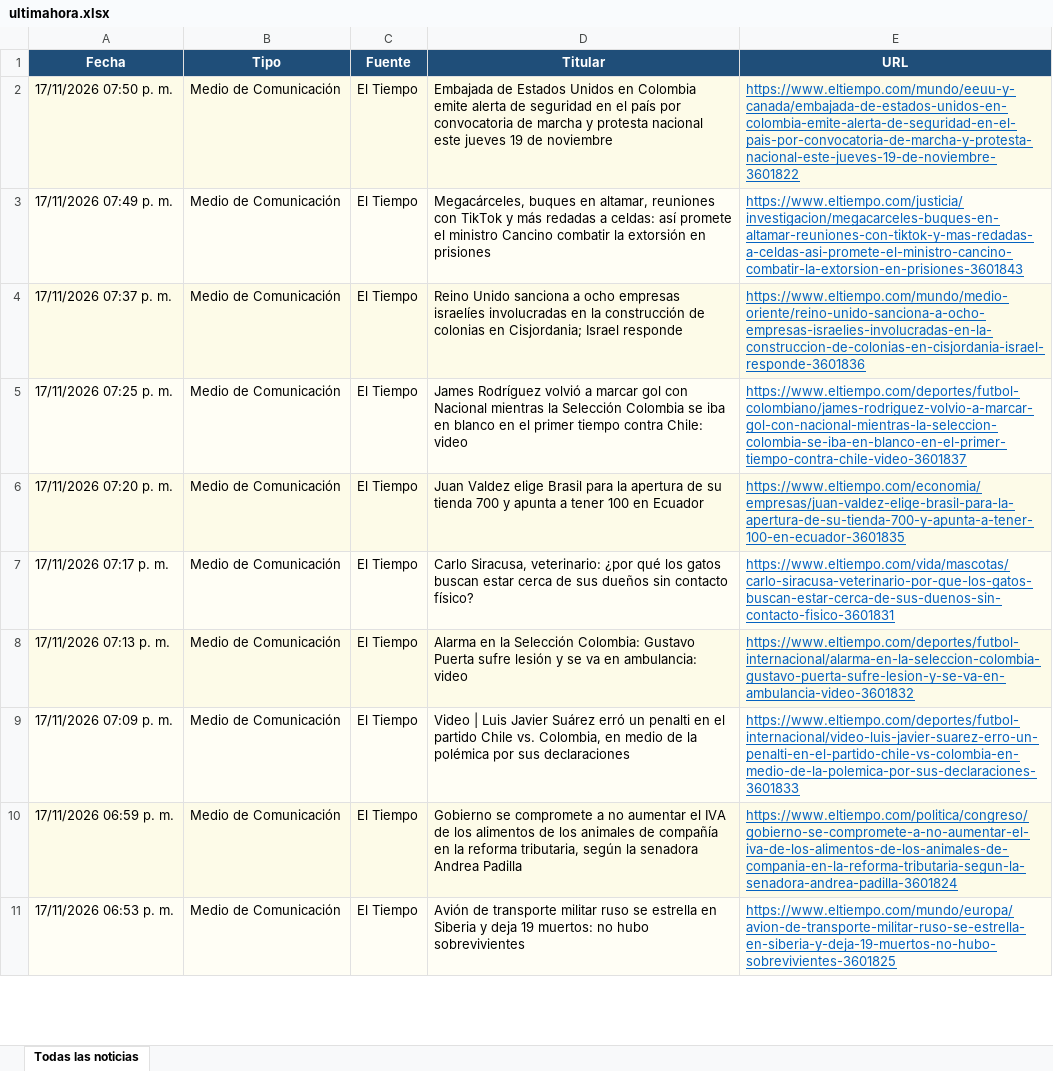
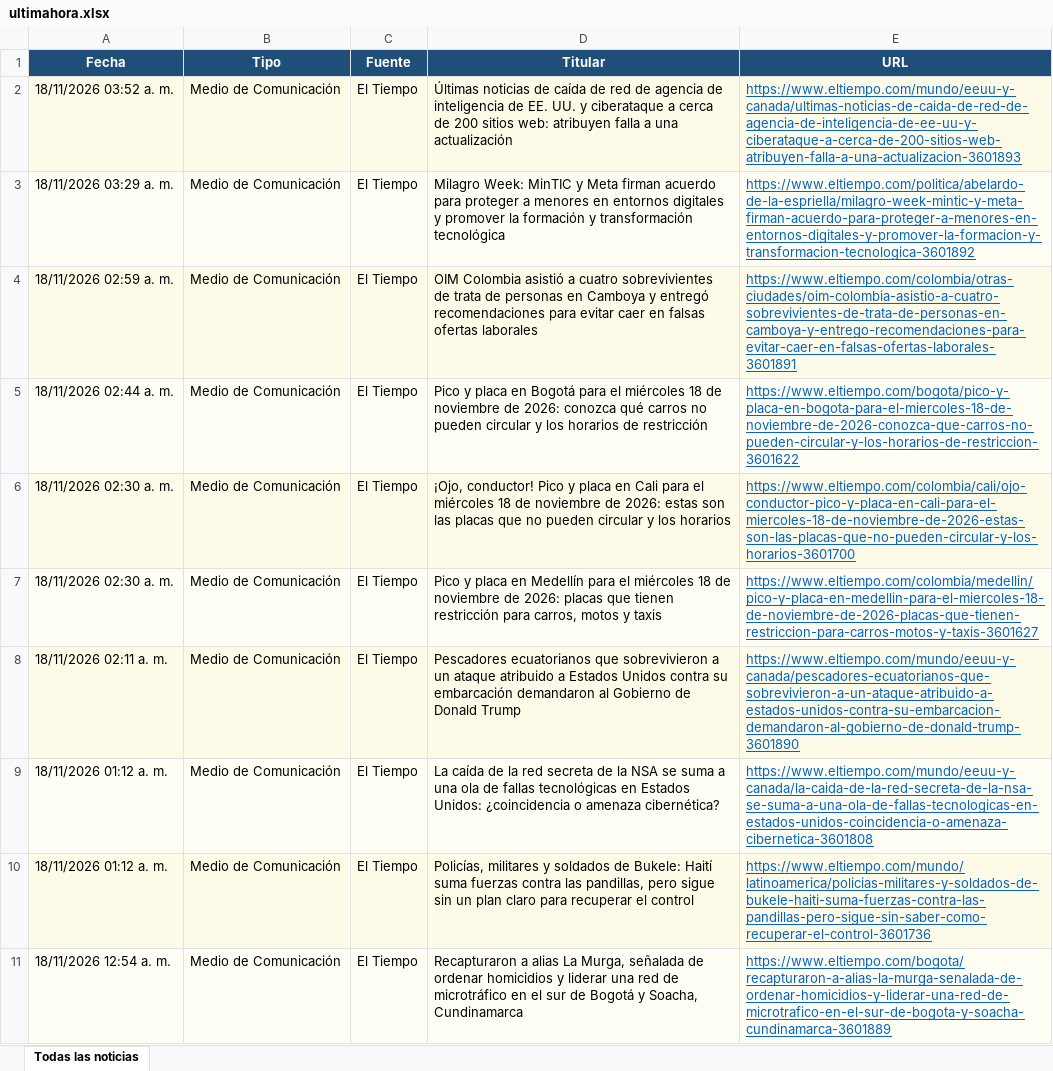
Before and after one commit to kevin961312/UltimaHora, an Excel workbook: docs/ultimahora.xlsx, sheet Todas las noticias, drawn as a sheet; only a part is shown; values as stored, in another font and other column widths than the file's, no borders; the diff covers the shown part only; the diff names each change by its address in the sheet, - before the commit and + after, or states it on an @@ line.

```diff
--- a/docs/ultimahora.xlsx (sheet Todas las noticias)
+++ b/docs/ultimahora.xlsx (sheet Todas las noticias)
-A2 (Fecha): 17/11/2026 07:50 p. m.
+A2 (Fecha): 18/11/2026 03:52 a. m.
-D2 (Titular): Embajada de Estados Unidos en Colombia emite alerta de seguridad en el país por convocatoria de marcha y protesta nacional este jueves 19 de noviembre
+D2 (Titular): Últimas noticias de caída de red de agencia de inteligencia de EE. UU. y ciberataque a cerca de 200 sitios web: atribuyen falla a una actualización
-E2 (URL): https://www.eltiempo.com/mundo/eeuu-y-canada/embajada-de-estados-unidos-en-colombia-emite-alerta-de-seguridad-en-el-pais-por-convocatoria-de-marcha-y-protesta-nacional-este-jueves-19-de-noviembre-3601822
+E2 (URL): https://www.eltiempo.com/mundo/eeuu-y-canada/ultimas-noticias-de-caida-de-red-de-agencia-de-inteligencia-de-ee-uu-y-ciberataque-a-cerca-de-200-sitios-web-atribuyen-falla-a-una-actualizacion-3601893
-A3 (Fecha): 17/11/2026 07:49 p. m.
+A3 (Fecha): 18/11/2026 03:29 a. m.
-D3 (Titular): Megacárceles, buques en altamar, reuniones con TikTok y más redadas a celdas: así promete el ministro Cancino combatir la extorsión en prisiones
+D3 (Titular): Milagro Week: MinTIC y Meta firman acuerdo para proteger a menores en entornos digitales y promover la formación y transformación tecnológica
-E3 (URL): https://www.eltiempo.com/justicia/investigacion/megacarceles-buques-en-altamar-reuniones-con-tiktok-y-mas-redadas-a-celdas-asi-promete-el-ministro-cancino-combatir-la-extorsion-en-prisiones-3601843
+E3 (URL): https://www.eltiempo.com/politica/abelardo-de-la-espriella/milagro-week-mintic-y-meta-firman-acuerdo-para-proteger-a-menores-en-entornos-digitales-y-promover-la-formacion-y-transformacion-tecnologica-3601892
-A4 (Fecha): 17/11/2026 07:37 p. m.
+A4 (Fecha): 18/11/2026 02:59 a. m.
-D4 (Titular): Reino Unido sanciona a ocho empresas israelíes involucradas en la construcción de colonias en Cisjordania; Israel responde
+D4 (Titular): OIM Colombia asistió a cuatro sobrevivientes de trata de personas en Camboya y entregó recomendaciones para evitar caer en falsas ofertas laborales
-E4 (URL): https://www.eltiempo.com/mundo/medio-oriente/reino-unido-sanciona-a-ocho-empresas-israelies-involucradas-en-la-construccion-de-colonias-en-cisjordania-israel-responde-3601836
+E4 (URL): https://www.eltiempo.com/colombia/otras-ciudades/oim-colombia-asistio-a-cuatro-sobrevivientes-de-trata-de-personas-en-camboya-y-entrego-recomendaciones-para-evitar-caer-en-falsas-ofertas-laborales-3601891
-A5 (Fecha): 17/11/2026 07:25 p. m.
+A5 (Fecha): 18/11/2026 02:44 a. m.
-D5 (Titular): James Rodríguez volvió a marcar gol con Nacional mientras la Selección Colombia se iba en blanco en el primer tiempo contra Chile: video
+D5 (Titular): Pico y placa en Bogotá para el miércoles 18 de noviembre de 2026: conozca qué carros no pueden circular y los horarios de restricción
-E5 (URL): https://www.eltiempo.com/deportes/futbol-colombiano/james-rodriguez-volvio-a-marcar-gol-con-nacional-mientras-la-seleccion-colombia-se-iba-en-blanco-en-el-primer-tiempo-contra-chile-video-3601837
+E5 (URL): https://www.eltiempo.com/bogota/pico-y-placa-en-bogota-para-el-miercoles-18-de-noviembre-de-2026-conozca-que-carros-no-pueden-circular-y-los-horarios-de-restriccion-3601622
-A6 (Fecha): 17/11/2026 07:20 p. m.
+A6 (Fecha): 18/11/2026 02:30 a. m.
-D6 (Titular): Juan Valdez elige Brasil para la apertura de su tienda 700 y apunta a tener 100 en Ecuador
+D6 (Titular): ¡Ojo, conductor! Pico y placa en Cali para el miércoles 18 de noviembre de 2026: estas son las placas que no pueden circular y los horarios
-E6 (URL): https://www.eltiempo.com/economia/empresas/juan-valdez-elige-brasil-para-la-apertura-de-su-tienda-700-y-apunta-a-tener-100-en-ecuador-3601835
+E6 (URL): https://www.eltiempo.com/colombia/cali/ojo-conductor-pico-y-placa-en-cali-para-el-miercoles-18-de-noviembre-de-2026-estas-son-las-placas-que-no-pueden-circular-y-los-horarios-3601700
-A7 (Fecha): 17/11/2026 07:17 p. m.
+A7 (Fecha): 18/11/2026 02:30 a. m.
-D7 (Titular): Carlo Siracusa, veterinario: ¿por qué los gatos buscan estar cerca de sus dueños sin contacto físico?
+D7 (Titular): Pico y placa en Medellín para el miércoles 18 de noviembre de 2026: placas que tienen restricción para carros, motos y taxis
-E7 (URL): https://www.eltiempo.com/vida/mascotas/carlo-siracusa-veterinario-por-que-los-gatos-buscan-estar-cerca-de-sus-duenos-sin-contacto-fisico-3601831
+E7 (URL): https://www.eltiempo.com/colombia/medellin/pico-y-placa-en-medellin-para-el-miercoles-18-de-noviembre-de-2026-placas-que-tienen-restriccion-para-carros-motos-y-taxis-3601627
-A8 (Fecha): 17/11/2026 07:13 p. m.
+A8 (Fecha): 18/11/2026 02:11 a. m.
-D8 (Titular): Alarma en la Selección Colombia: Gustavo Puerta sufre lesión y se va en ambulancia: video
+D8 (Titular): Pescadores ecuatorianos que sobrevivieron a un ataque atribuido a Estados Unidos contra su embarcación demandaron al Gobierno de Donald Trump
-E8 (URL): https://www.eltiempo.com/deportes/futbol-internacional/alarma-en-la-seleccion-colombia-gustavo-puerta-sufre-lesion-y-se-va-en-ambulancia-video-3601832
+E8 (URL): https://www.eltiempo.com/mundo/eeuu-y-canada/pescadores-ecuatorianos-que-sobrevivieron-a-un-ataque-atribuido-a-estados-unidos-contra-su-embarcacion-demandaron-al-gobierno-de-donald-trump-3601890
-A9 (Fecha): 17/11/2026 07:09 p. m.
+A9 (Fecha): 18/11/2026 01:12 a. m.
-D9 (Titular): Video | Luis Javier Suárez erró un penalti en el partido Chile vs. Colombia, en medio de la polémica por sus declaraciones
+D9 (Titular): La caída de la red secreta de la NSA se suma a una ola de fallas tecnológicas en Estados Unidos: ¿coincidencia o amenaza cibernética?
-E9 (URL): https://www.eltiempo.com/deportes/futbol-internacional/video-luis-javier-suarez-erro-un-penalti-en-el-partido-chile-vs-colombia-en-medio-de-la-polemica-por-sus-declaraciones-3601833
+E9 (URL): https://www.eltiempo.com/mundo/eeuu-y-canada/la-caida-de-la-red-secreta-de-la-nsa-se-suma-a-una-ola-de-fallas-tecnologicas-en-estados-unidos-coincidencia-o-amenaza-cibernetica-3601808
-A10 (Fecha): 17/11/2026 06:59 p. m.
+A10 (Fecha): 18/11/2026 01:12 a. m.
-D10 (Titular): Gobierno se compromete a no aumentar el IVA de los alimentos de los animales de compañía en la reforma tributaria, según la senadora Andrea Padilla
+D10 (Titular): Policías, militares y soldados de Bukele: Haití suma fuerzas contra las pandillas, pero sigue sin un plan claro para recuperar el control
-E10 (URL): https://www.eltiempo.com/politica/congreso/gobierno-se-compromete-a-no-aumentar-el-iva-de-los-alimentos-de-los-animales-de-compania-en-la-reforma-tributaria-segun-la-senadora-andrea-padilla-3601824
+E10 (URL): https://www.eltiempo.com/mundo/latinoamerica/policias-militares-y-soldados-de-bukele-haiti-suma-fuerzas-contra-las-pandillas-pero-sigue-sin-saber-como-recuperar-el-control-3601736
-A11 (Fecha): 17/11/2026 06:53 p. m.
+A11 (Fecha): 18/11/2026 12:54 a. m.
-D11 (Titular): Avión de transporte militar ruso se estrella en Siberia y deja 19 muertos: no hubo sobrevivientes
+D11 (Titular): Recapturaron a alias La Murga, señalada de ordenar homicidios y liderar una red de microtráfico en el sur de Bogotá y Soacha, Cundinamarca
-E11 (URL): https://www.eltiempo.com/mundo/europa/avion-de-transporte-militar-ruso-se-estrella-en-siberia-y-deja-19-muertos-no-hubo-sobrevivientes-3601825
+E11 (URL): https://www.eltiempo.com/bogota/recapturaron-a-alias-la-murga-senalada-de-ordenar-homicidios-y-liderar-una-red-de-microtrafico-en-el-sur-de-bogota-y-soacha-cundinamarca-3601889
```
Also changed, not shown: 87 added rows, 114 removed rows, 26 moved rows and 146 edited cells elsewhere in this sheet, 1 other file.
